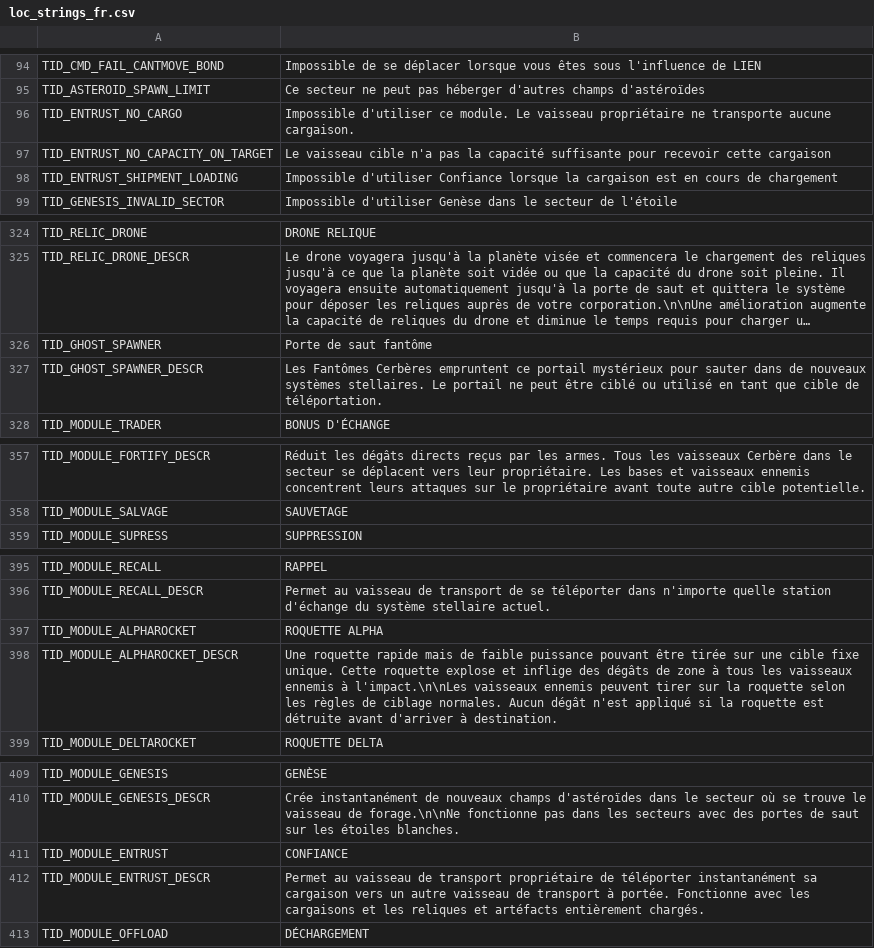
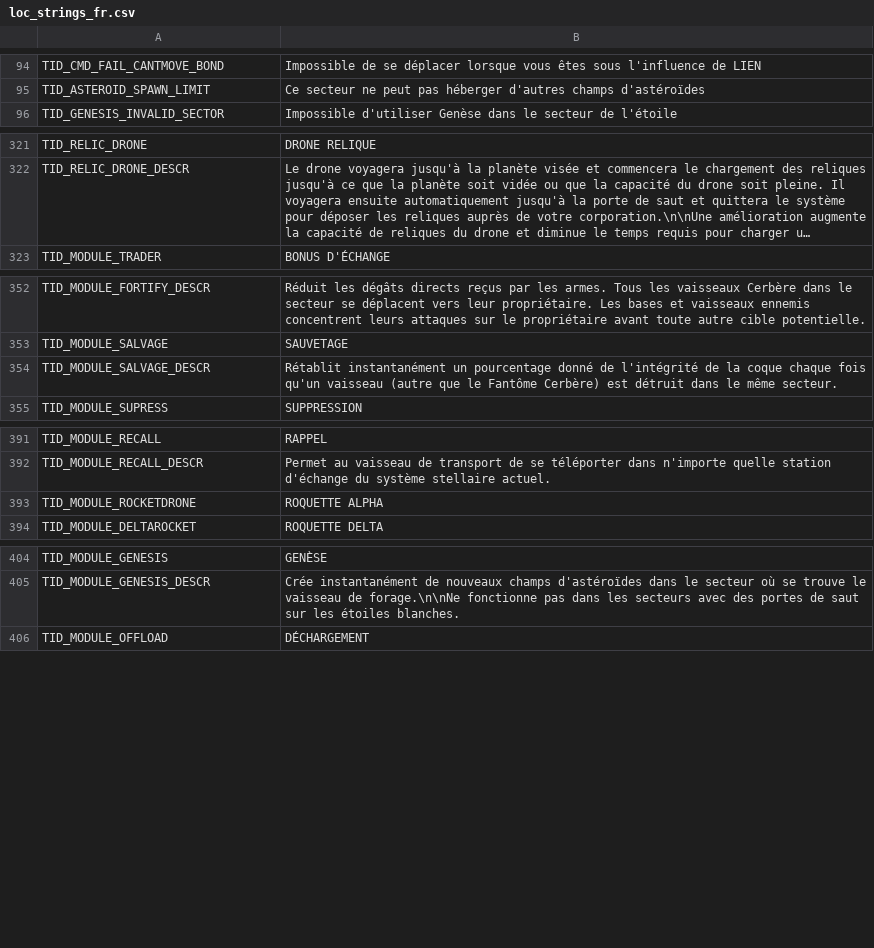
Before and after one commit to userXinos/HadesSpace, a CSV file: parser/raw/Nebula/loc_strings/loc_strings_fr.csv, drawn as a sheet; only a part is shown, gaps mark what is left out; long unchanged cells end in …; removed rows and columns are numbered as before the commit, all else as after; the diff covers the shown part only; the diff names each change by its address in the sheet, - before the commit and + after, or states it on an @@ line.

```diff
--- a/parser/raw/Nebula/loc_strings/loc_strings_fr.csv
+++ b/parser/raw/Nebula/loc_strings/loc_strings_fr.csv
-row 96: TID_ENTRUST_NO_CARGO | Impossible d'utiliser ce module. Le vaisseau propriétaire ne transporte aucune cargaison.
-row 97: TID_ENTRUST_NO_CAPACITY_ON_TARGET | Le vaisseau cible n'a pas la capacité suffisante pour recevoir cette cargaison
-row 98: TID_ENTRUST_SHIPMENT_LOADING | Impossible d'utiliser Confiance lorsque la cargaison est en cours de chargement
-row 326: TID_GHOST_SPAWNER | Porte de saut fantôme
-row 327: TID_GHOST_SPAWNER_DESCR | Les Fantômes Cerbères empruntent ce portail mystérieux pour sauter dans de nouveaux systèmes stellaires. Le portail ne peut être ciblé ou utilisé en tant que cible de téléportation.
+row 354: TID_MODULE_SALVAGE_DESCR | Rétablit instantanément un pourcentage donné de l'intégrité de la coque chaque fois qu'un vaisseau (autre que le Fantôme Cerbère) est détruit dans le même secteur.
-A393: TID_MODULE_ALPHAROCKET
+A393: TID_MODULE_ROCKETDRONE
-row 398: TID_MODULE_ALPHAROCKET_DESCR | Une roquette rapide mais de faible puissance pouvant être tirée sur une cible fixe unique. Cette roquette explose et inflige des dégâts de zone à tous les vaisseaux ennemis à l'impact.\n\nLes vaisseaux ennemis peuvent tirer sur la roquette selon les règles de ciblage normales. Aucun dégât n'est appliqué si la roquette est détruite avant d'arriver à destination.
-row 411: TID_MODULE_ENTRUST | CONFIANCE
-row 412: TID_MODULE_ENTRUST_DESCR | Permet au vaisseau de transport propriétaire de téléporter instantanément sa cargaison vers un autre vaisseau de transport à portée. Fonctionne avec les cargaisons et les reliques et artéfacts entièrement chargés.
```
Also changed, not shown: 2 removed rows elsewhere in this file, parser/raw/Nebula/capital_ships.csv, parser/raw/Nebula/loc_strings/loc_strings_de.csv, 39 other files.
